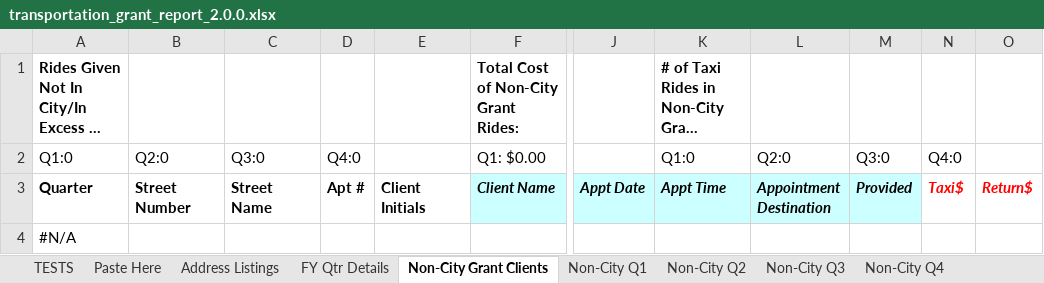
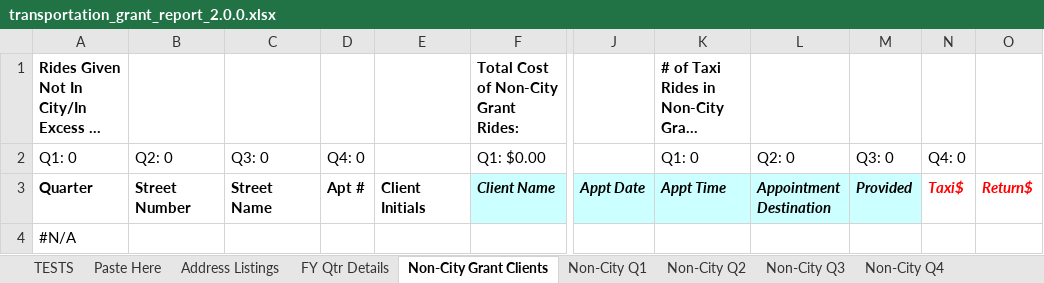
Before and after one commit to Gaithersburg-HELP/transportation_grant_report, an Excel workbook: transportation_grant_report_2.0.0.xlsx, sheet Non-City Grant Clients, drawn as a sheet; only a part is shown, gaps mark what is left out; long unchanged cells end in …; values as stored, in another font and other column widths than the file's, no borders; charts and pictures not drawn; the diff names each change by its address in the sheet, - before the commit and + after, or states it on an @@ line.

```diff
--- a/transportation_grant_report_2.0.0.xlsx (sheet Non-City Grant Clients)
+++ b/transportation_grant_report_2.0.0.xlsx (sheet Non-City Grant Clients)
-A2: Q1:0
+A2: Q1: 0
-B2: Q2:0
+B2: Q2: 0
-C2: Q3:0
+C2: Q3: 0
-D2: Q4:0
+D2: Q4: 0
-K2: Q1:0
+K2: Q1: 0
-L2: Q2:0
+L2: Q2: 0
-M2: Q3:0
+M2: Q3: 0
-N2: Q4:0
+N2: Q4: 0
```
Also changed, not shown: sheet TESTS, sheet FY Qtr Details, sheet Non-City Q1, sheet Non-City Q2, sheet Non-City Q3, sheet Non-City Q4, formulas that keep their value.
